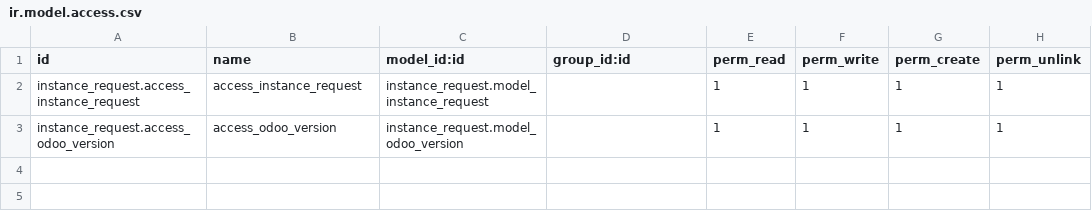
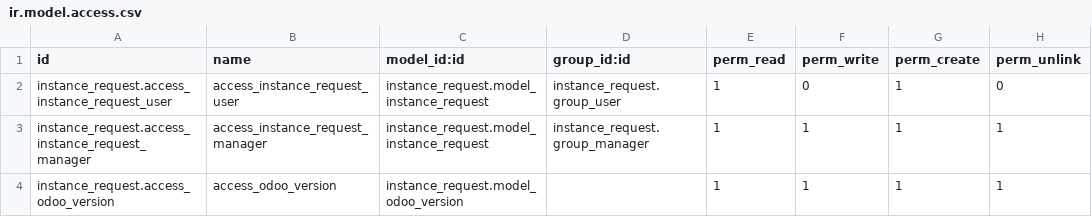
Before and after one commit to amamatou/Formation-technique-odoo, a CSV file: instance_request/security/ir.model.access.csv, drawn as a sheet.

Commit message:
list view editable, groups, rules

```diff
--- a/instance_request/security/ir.model.access.csv
+++ b/instance_request/security/ir.model.access.csv
@@ -1,3 +1,4 @@
 id,name,model_id:id,group_id:id,perm_read,perm_write,perm_create,perm_unlink
-instance_request.access_instance_request,access_instance_request,instance_request.model_instance_request,,1,1,1,1
+instance_request.access_instance_request_user,access_instance_request_user,instance_request.model_instance_request,instance_request.group_user,1,0,1,0
+instance_request.access_instance_request_manager,access_instance_request_manager,instance_request.model_instance_request,instance_request.group_manager,1,1,1,1
 instance_request.access_odoo_version,access_odoo_version,instance_request.model_odoo_version,,1,1,1,1
```
Also changed, not shown: 5 other files.
